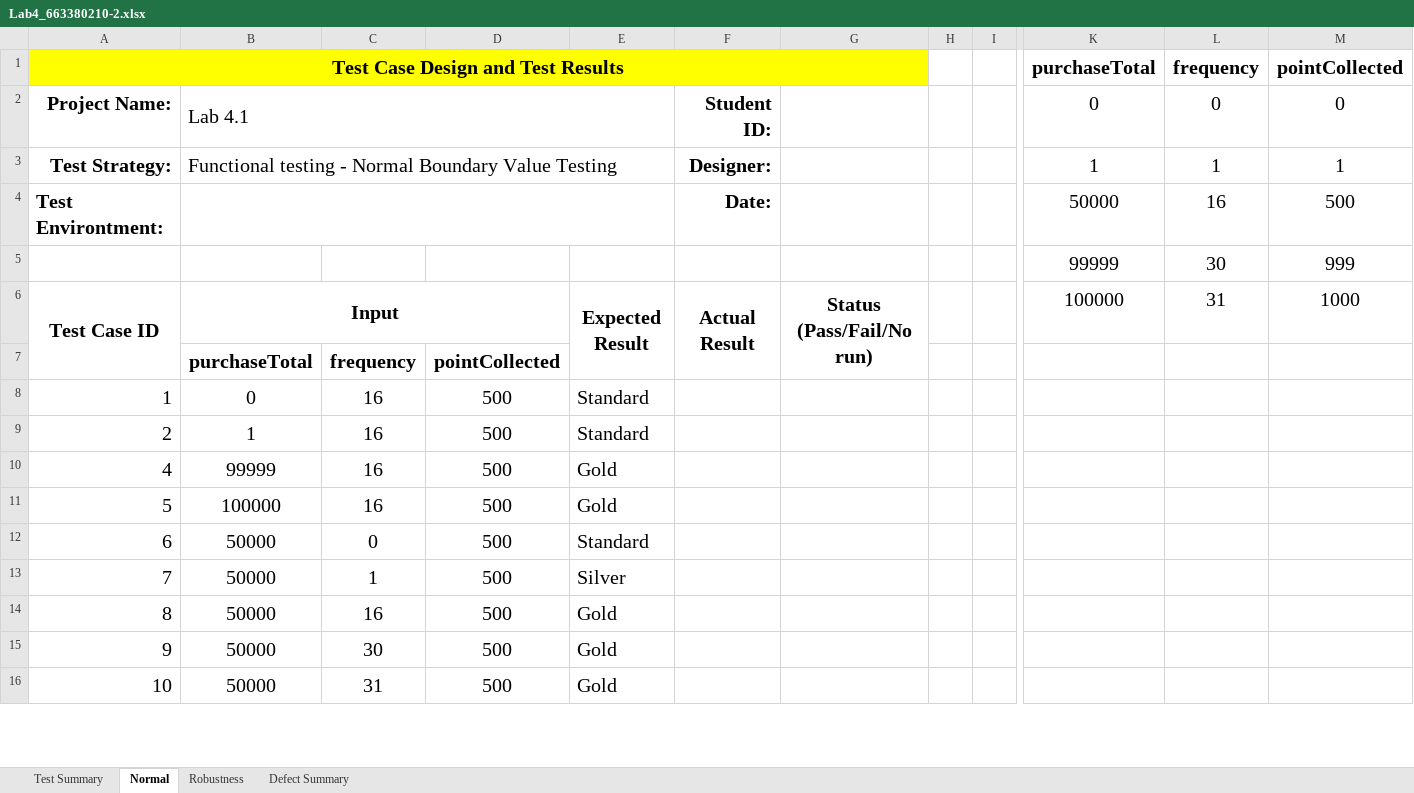
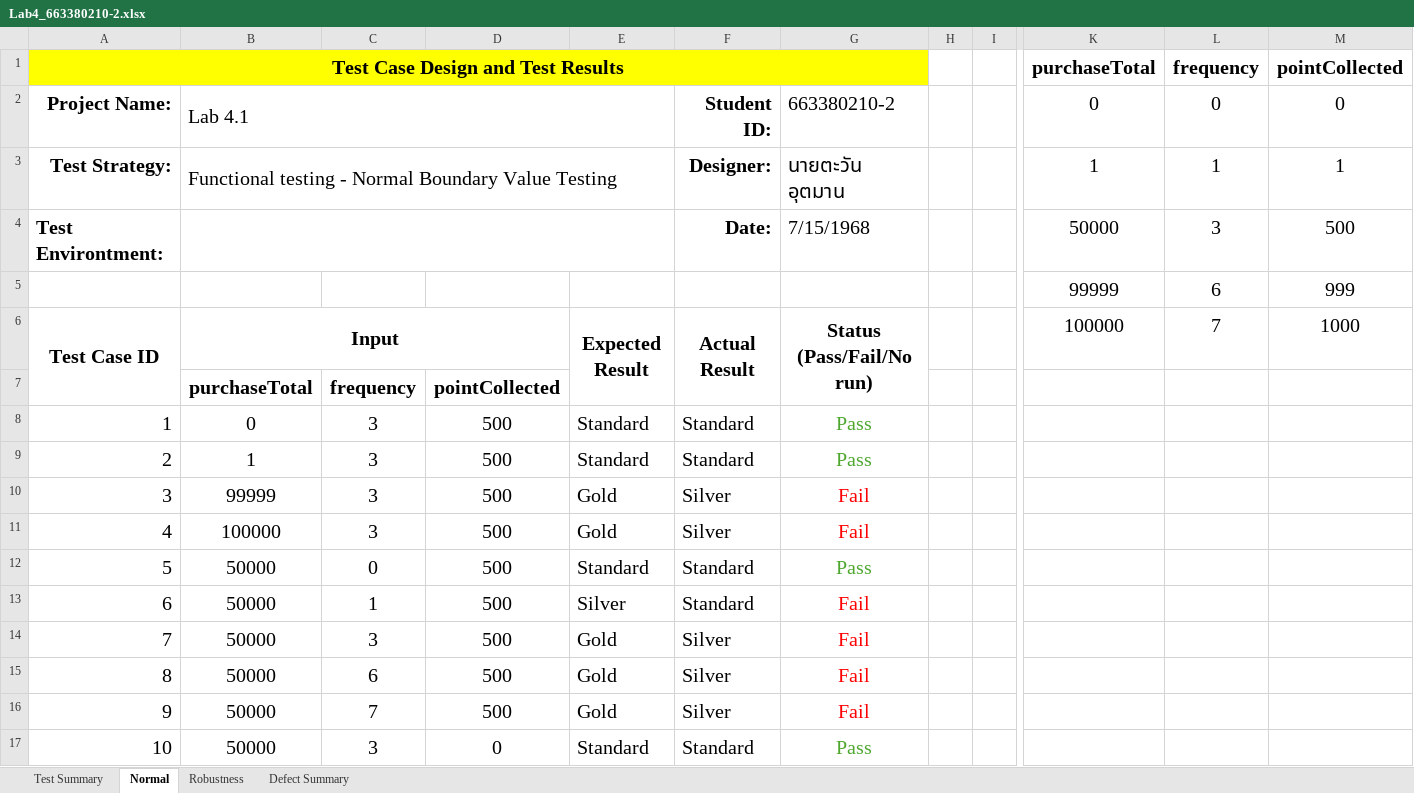
Before and after one commit to SuNKinG5/Lab-4, an Excel workbook: Lab4_663380210-2.xlsx, sheet Normal, drawn as a sheet; only a part is shown, gaps mark what is left out; values as stored, in another font and other column widths than the file's, no borders; charts and pictures not drawn; addresses are those after the commit; rows hold the shown columns only; the diff covers the shown part only; the diff names each change by its address in the sheet, - before the commit and + after, or states it on an @@ line.

```diff
--- a/Lab4_663380210-2.xlsx (sheet Normal)
+++ b/Lab4_663380210-2.xlsx (sheet Normal)
-G2: (empty)
+G2: 663380210-2
-G3: (empty)
+G3: นายตะวัน อุตมาน
-G4: (empty)
+G4: 7/15/1968
-L4: 16
+L4: 3
-L5: 30
+L5: 6
-L6: 31
+L6: 7
-C8:C9: 16
+C8:C9: 3
-F8:F9: (empty)
+F8:F9: Standard
-G8:G9: (empty)
+G8:G9: Pass
+row 10: 3 | 99999 | 3 | 500 | Gold | Silver | Fail
-B11: 99999
+B11: 100000
-C11: 16
+C11: 3
-F11: (empty)
+F11: Silver
-G11: (empty)
+G11: Fail
-B12: 100000
+B12: 50000
-C12: 16
+C12: 0
-E12: Gold
+E12: Standard
-F12:F13: (empty)
+F12:F13: Standard
-G12: (empty)
+G12: Pass
-C13: 0
+C13: 1
-E13: Standard
+E13: Silver
-G13:G16: (empty)
+G13:G16: Fail
-C14: 1
+C14: 3
-E14: Silver
+E14: Gold
-F14:F16: (empty)
+F14:F16: Silver
-C15: 16
+C15: 6
-C16: 30
+C16: 7
-C17: 31
+C17: 3
-D17: 500
+D17: 0
-E17: Gold
+E17: Standard
-F17: (empty)
+F17: Standard
-G17: (empty)
+G17: Pass
```
Also changed, not shown: 1 removed row and 13 edited cells elsewhere in this sheet, sheet Robustness, sheet Test Summary, charts or pictures, 7 other files.
